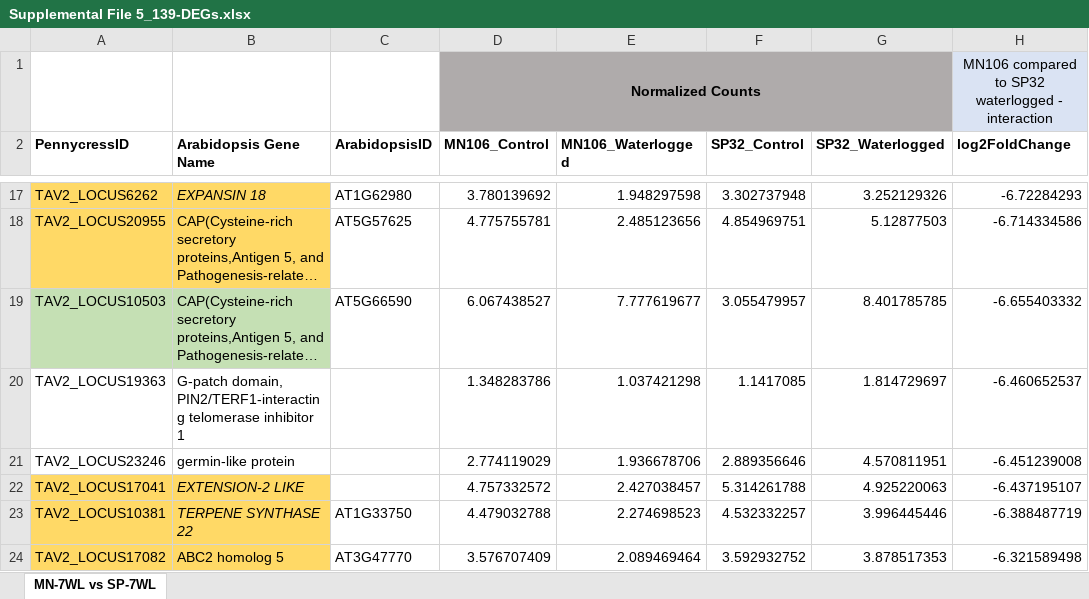
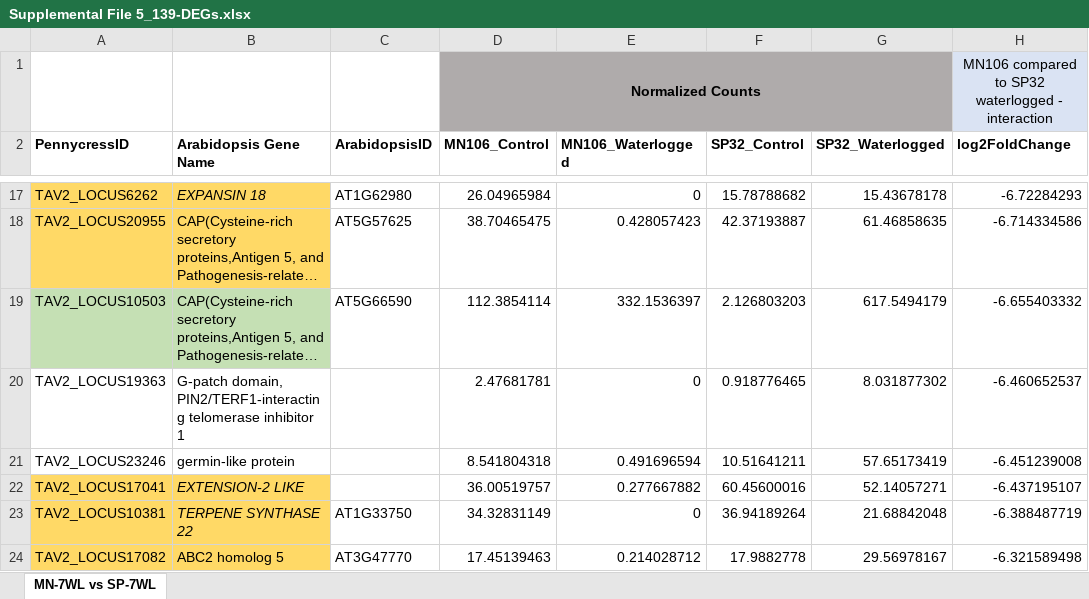
Before and after one commit to combsgiroir/Supplemental_Data_Waterlogging_Transcriptome_Paper, an Excel workbook: Supplemental File 5_139-DEGs.xlsx, sheet MN-7WL vs SP-7WL, drawn as a sheet; only a part is shown, gaps mark what is left out; long unchanged cells end in …; values as stored, in another font and other column widths than the file's, no borders; the diff covers the shown part only; the diff names each change by its address in the sheet, - before the commit and + after, or states it on an @@ line.

```diff
--- a/Supplemental File 5_139-DEGs.xlsx (sheet MN-7WL vs SP-7WL)
+++ b/Supplemental File 5_139-DEGs.xlsx (sheet MN-7WL vs SP-7WL)
-D17 (MN106_Control): 3.780139692
+D17 (MN106_Control): 26.04965984
-E17 (MN106_Waterlogged): 1.948297598
+E17 (MN106_Waterlogged): 0
-F17 (SP32_Control): 3.302737948
+F17 (SP32_Control): 15.78788682
-G17 (SP32_Waterlogged): 3.252129326
+G17 (SP32_Waterlogged): 15.43678178
-D18 (MN106_Control): 4.775755781
+D18 (MN106_Control): 38.70465475
-E18 (MN106_Waterlogged): 2.485123656
+E18 (MN106_Waterlogged): 0.428057423
-F18 (SP32_Control): 4.854969751
+F18 (SP32_Control): 42.37193887
-G18 (SP32_Waterlogged): 5.12877503
+G18 (SP32_Waterlogged): 61.46858635
-D19 (MN106_Control): 6.067438527
+D19 (MN106_Control): 112.3854114
-E19 (MN106_Waterlogged): 7.777619677
+E19 (MN106_Waterlogged): 332.1536397
-F19 (SP32_Control): 3.055479957
+F19 (SP32_Control): 2.126803203
-G19 (SP32_Waterlogged): 8.401785785
+G19 (SP32_Waterlogged): 617.5494179
-D20 (MN106_Control): 1.348283786
+D20 (MN106_Control): 2.47681781
-E20 (MN106_Waterlogged): 1.037421298
+E20 (MN106_Waterlogged): 0
-F20 (SP32_Control): 1.1417085
+F20 (SP32_Control): 0.918776465
-G20 (SP32_Waterlogged): 1.814729697
+G20 (SP32_Waterlogged): 8.031877302
-D21 (MN106_Control): 2.774119029
+D21 (MN106_Control): 8.541804318
-E21 (MN106_Waterlogged): 1.936678706
+E21 (MN106_Waterlogged): 0.491696594
-F21 (SP32_Control): 2.889356646
+F21 (SP32_Control): 10.51641211
-G21 (SP32_Waterlogged): 4.570811951
+G21 (SP32_Waterlogged): 57.65173419
-D22 (MN106_Control): 4.757332572
+D22 (MN106_Control): 36.00519757
-E22 (MN106_Waterlogged): 2.427038457
+E22 (MN106_Waterlogged): 0.277667882
-F22 (SP32_Control): 5.314261788
+F22 (SP32_Control): 60.45600016
-G22 (SP32_Waterlogged): 4.925220063
+G22 (SP32_Waterlogged): 52.14057271
-D23 (MN106_Control): 4.479032788
+D23 (MN106_Control): 34.32831149
-E23 (MN106_Waterlogged): 2.274698523
+E23 (MN106_Waterlogged): 0
-F23 (SP32_Control): 4.532332257
+F23 (SP32_Control): 36.94189264
-G23 (SP32_Waterlogged): 3.996445446
+G23 (SP32_Waterlogged): 21.68842048
-D24 (MN106_Control): 3.576707409
+D24 (MN106_Control): 17.45139463
-E24 (MN106_Waterlogged): 2.089469464
+E24 (MN106_Waterlogged): 0.214028712
-F24 (SP32_Control): 3.592932752
+F24 (SP32_Control): 17.9882778
-G24 (SP32_Waterlogged): 3.878517353
+G24 (SP32_Waterlogged): 29.56978167
```
Also changed, not shown: 528 edited cells, cell formats and merged cells elsewhere in this sheet.
